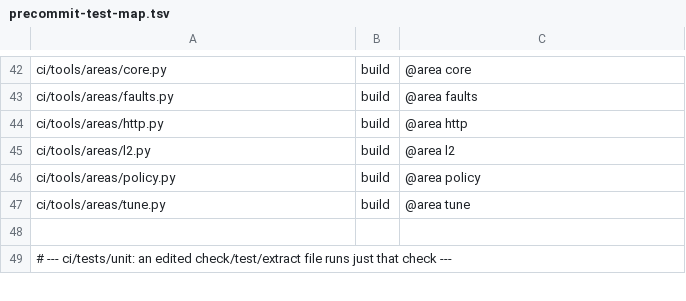
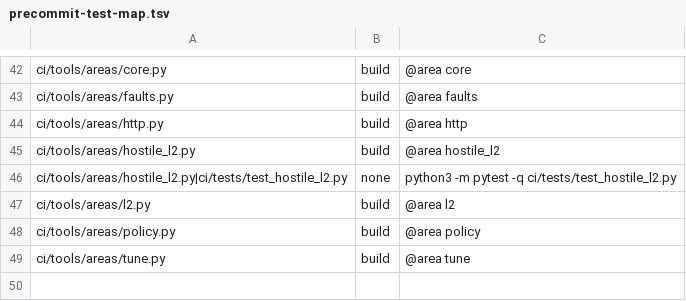
Before and after one commit to myguard-labs/nginx-cache-turbo-module, a TSV file: ci/tools/precommit-test-map.tsv, drawn as a sheet; only a part is shown, gaps mark what is left out; the shorter side is filled out with more unchanged rows.

Commit message:
ci: hostile L2 reply matrix for Redis and memcached, split nginx_config template (HARD-L2)
New runtime area ci/tools/areas/hostile_l2.py: a one-worker node with its own
unique-body origin and scripted Redis and memcached peers that answer one armed
command per case with a hostile reply (bad length, wrong RESP2/RESP3 types,
trailing and late second replies, wrong-key body, CRLF split, drip, close/RST
mid-reply, never-reply) across GET, SET, lock, DEL, SCAN, SSCAN, AUTH/SELECT
preamble and memcached GET/SET. Each case asserts origin body, no L2 hit or L1
promotion, no sanitizer report, faulted-connection close plus keepalive-desync
probe, timeout-bounded latency and a bounded error log.

211 cases: 199 green, 10 known-red, 2 negative controls; identical on debug and
ASan+UBSan (single and multi worker), zero sanitizer reports. Known defects are
listed in KNOWN_RED with their property sets; an XPASS or a failure outside the
declared set fails the run.

hostile_peer.Step gains late/late_delay for an unsolicited reply on an idle
connection, with self-tests. Wired into run_all, the precommit map, the port
registry and the ci.yml ASan path filter.

ci/tools/nginx_config.py: the ~3,300-line f-string template is split into
_conf_NN and _redis_loc_NN helpers so Semgrep's taint analysis no longer hits a
fixpoint cutoff (which left review-lint without a receipt). Output is
byte-identical across 512 rendered flag combinations.

```diff
--- a/ci/tools/precommit-test-map.tsv
+++ b/ci/tools/precommit-test-map.tsv
@@ -44,2 +44,4 @@ ci/tools/areas/faults.py	build	@area faults
 ci/tools/areas/http.py	build	@area http
+ci/tools/areas/hostile_l2.py	build	@area hostile_l2
+ci/tools/areas/hostile_l2.py|ci/tests/test_hostile_l2.py	none	python3 -m pytest -q ci/tests/test_hostile_l2.py
 ci/tools/areas/l2.py	build	@area l2
```
Also changed, not shown: 7 other files.
